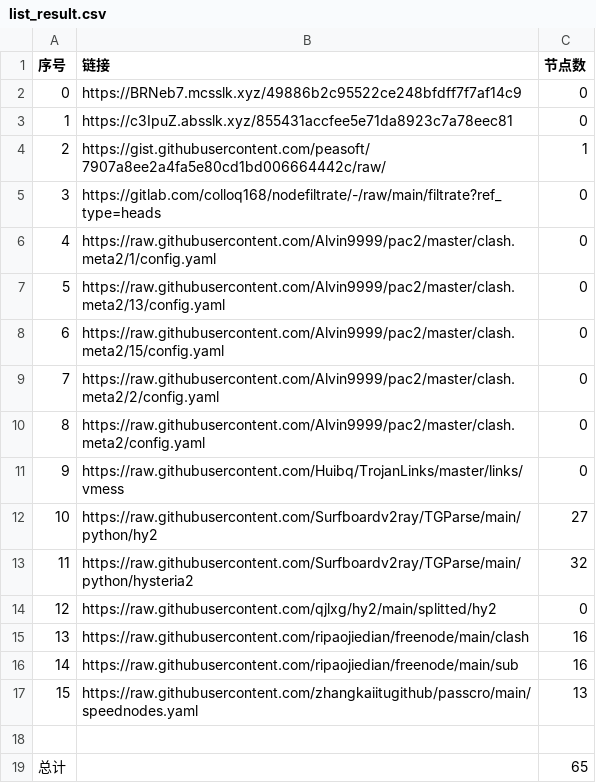
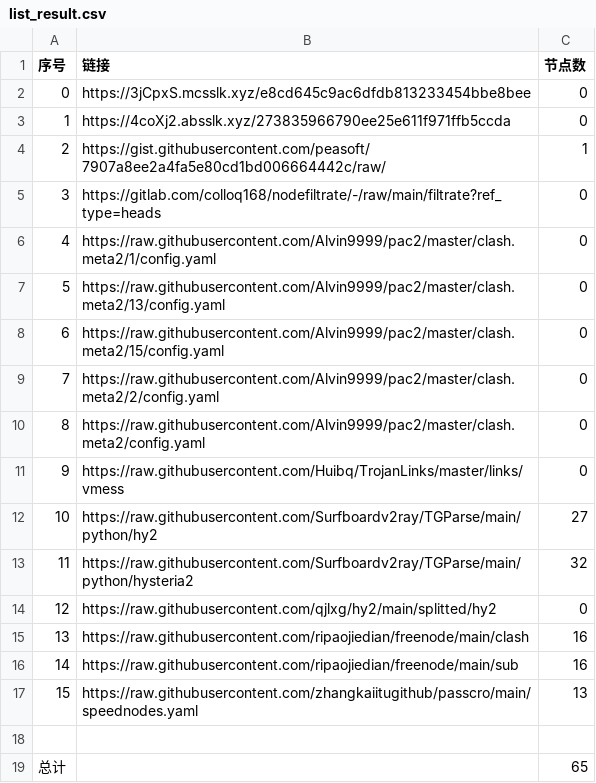
Before and after one commit to my-tv1/NoMoreWalls, a CSV file: list_result.csv, drawn as a sheet.

```diff
--- a/list_result.csv
+++ b/list_result.csv
@@ -1,4 +1,4 @@
 序号,链接,节点数
-0,https://BRNeb7.mcsslk.xyz/49886b2c95522ce248bfdff7f7af14c9,0
-1,https://c3IpuZ.absslk.xyz/855431accfee5e71da8923c7a78eec81,0
+0,https://3jCpxS.mcsslk.xyz/e8cd645c9ac6dfdb813233454bbe8bee,0
+1,https://4coXj2.absslk.xyz/273835966790ee25e611f971ffb5ccda,0
 2,https://gist.githubusercontent.com/peasoft/7907a8ee2a4fa5e80cd1bd006664442c/raw/,1
```
Also changed, not shown: 3 other files.
